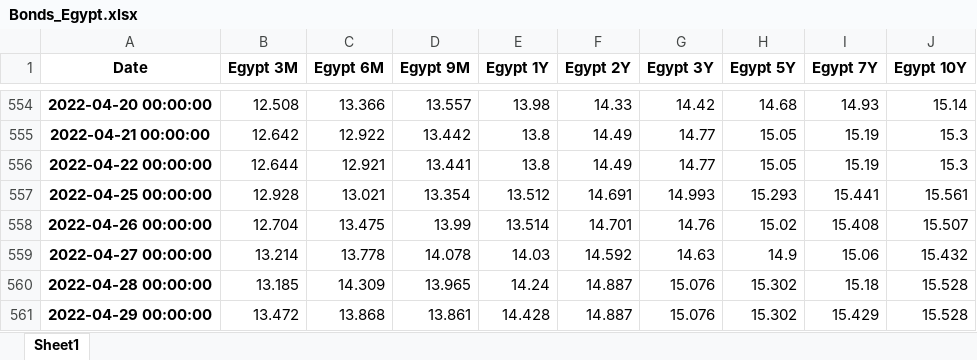
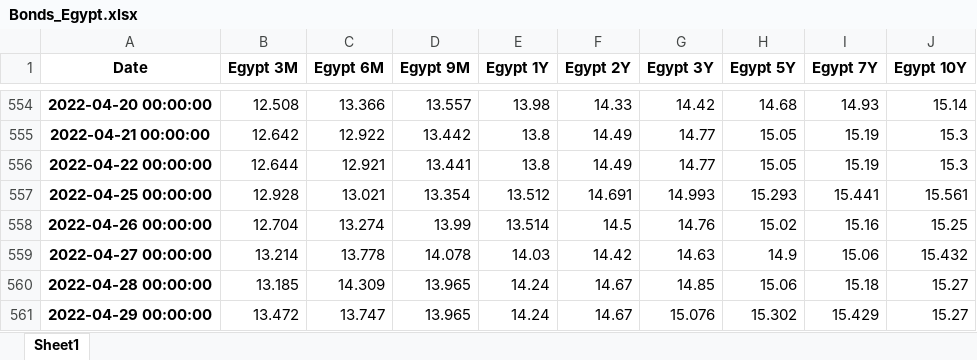
Before and after one commit to cober-data/curvature_database, an Excel workbook: Bonds_Egypt.xlsx, sheet Sheet1, drawn as a sheet; only a part is shown, gaps mark what is left out; values as stored, in another font and other column widths than the file's, no borders; the diff names each change by its address in the sheet, - before the commit and + after, or states it on an @@ line.

```diff
--- a/Bonds_Egypt.xlsx (sheet Sheet1)
+++ b/Bonds_Egypt.xlsx (sheet Sheet1)
-C558 (Egypt 6M): 13.475
+C558 (Egypt 6M): 13.274
-F558 (Egypt 2Y): 14.701
+F558 (Egypt 2Y): 14.5
-I558 (Egypt 7Y): 15.408
+I558 (Egypt 7Y): 15.16
-J558 (Egypt 10Y): 15.507
+J558 (Egypt 10Y): 15.25
-F559 (Egypt 2Y): 14.592
+F559 (Egypt 2Y): 14.42
-F560:F561 (Egypt 2Y): 14.887
+F560:F561 (Egypt 2Y): 14.67
-G560 (Egypt 3Y): 15.076
+G560 (Egypt 3Y): 14.85
-H560 (Egypt 5Y): 15.302
+H560 (Egypt 5Y): 15.06
-J560:J561 (Egypt 10Y): 15.528
+J560:J561 (Egypt 10Y): 15.27
-C561 (Egypt 6M): 13.868
+C561 (Egypt 6M): 13.747
-D561 (Egypt 9M): 13.861
+D561 (Egypt 9M): 13.965
-E561 (Egypt 1Y): 14.428
+E561 (Egypt 1Y): 14.24
```
Also changed, not shown: Bonds_Germany.xlsx, Bonds_Hungary.xlsx, 39 other files.
